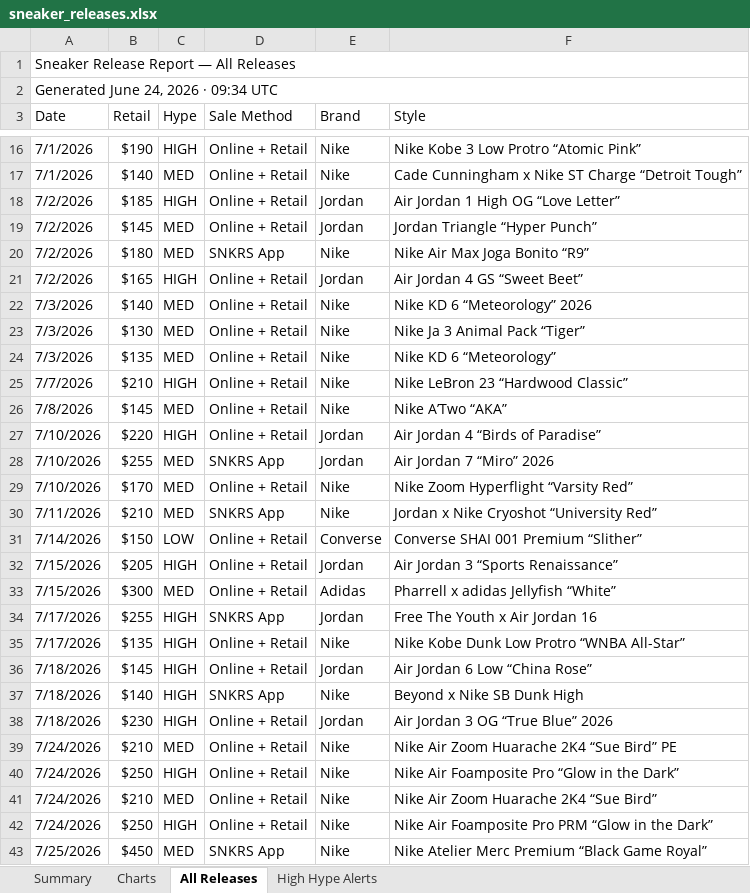
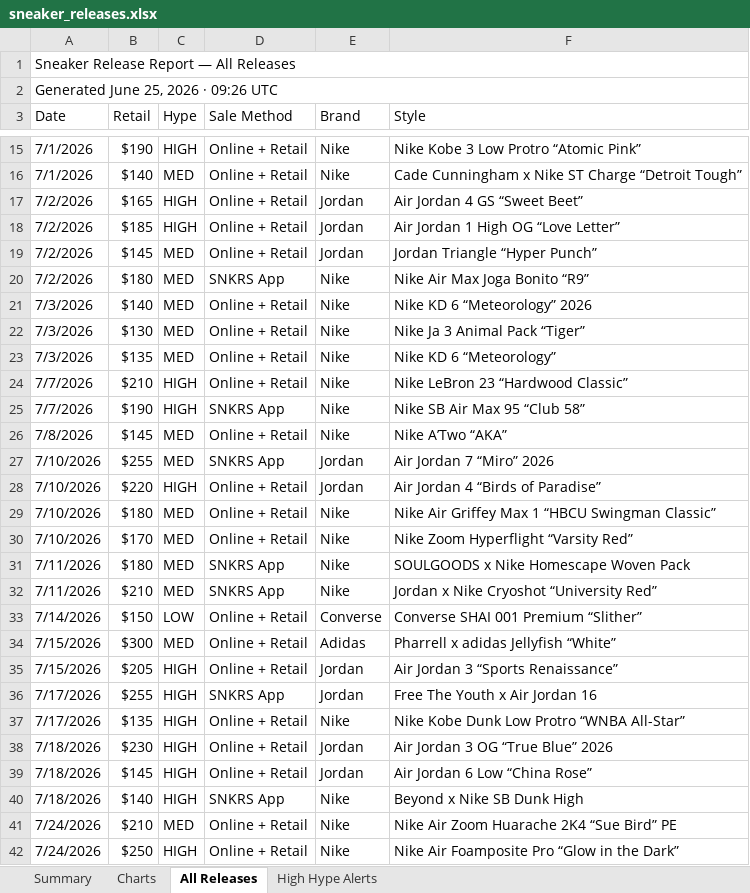
Before and after one commit to lordnader2002-sudo/Shoe-Tracker-v2, an Excel workbook: docs/data/sneaker_releases.xlsx, sheet All Releases, drawn as a sheet; only a part is shown, gaps mark what is left out; the shorter side is filled out with more unchanged rows; values as stored, in another font and other column widths than the file's, no cell formats; addresses are those after the commit; the diff covers the shown part only; the diff names each change by its address in the sheet, - before the commit and + after, or states it on an @@ line.

```diff
--- a/docs/data/sneaker_releases.xlsx (sheet All Releases)
+++ b/docs/data/sneaker_releases.xlsx (sheet All Releases)
-A2 (Date): Generated June 24, 2026 · 09:34 UTC
+A2 (Date): Generated June 25, 2026 · 09:26 UTC
@@ row 21 moved to row 17: 7/2/2026 @@
+row 25: 7/7/2026 | $190 | HIGH | SNKRS App | Nike | Nike SB Air Max 95 “Club 58”
+row 27: 7/10/2026 | $255 | MED | SNKRS App | Jordan | Air Jordan 7 “Miro” 2026
-B29 (Retail): $255
+B29 (Retail): $180
-D29 (Sale Method): SNKRS App
+D29 (Sale Method): Online + Retail
-E29 (Brand): Jordan
+E29 (Brand): Nike
-F29 (Style): Air Jordan 7 “Miro” 2026
+F29 (Style): Nike Air Griffey Max 1 “HBCU Swingman Classic”
+row 31: 7/11/2026 | $180 | MED | SNKRS App | Nike | SOULGOODS x Nike Homescape Woven Pack
@@ row 33 moved to row 34: 7/15/2026 @@
```
Also changed, not shown: 3 added rows, 1 removed row, 9 moved rows and 2 edited cells elsewhere in this sheet, sheet Summary, sheet High Hype Alerts, sheet Charts, cell formats, reports/sneaker_releases.xlsx, 1 other file.
